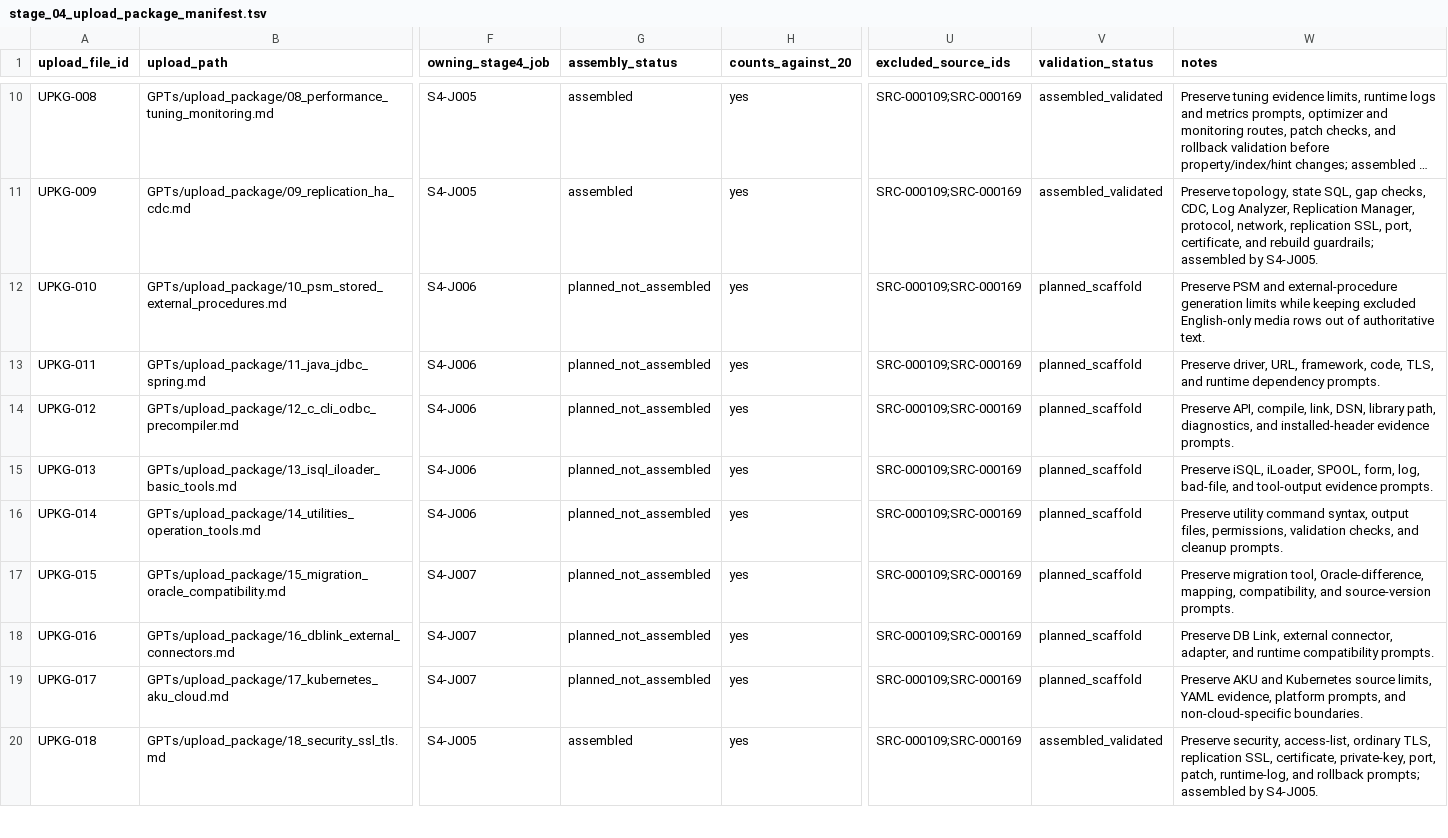
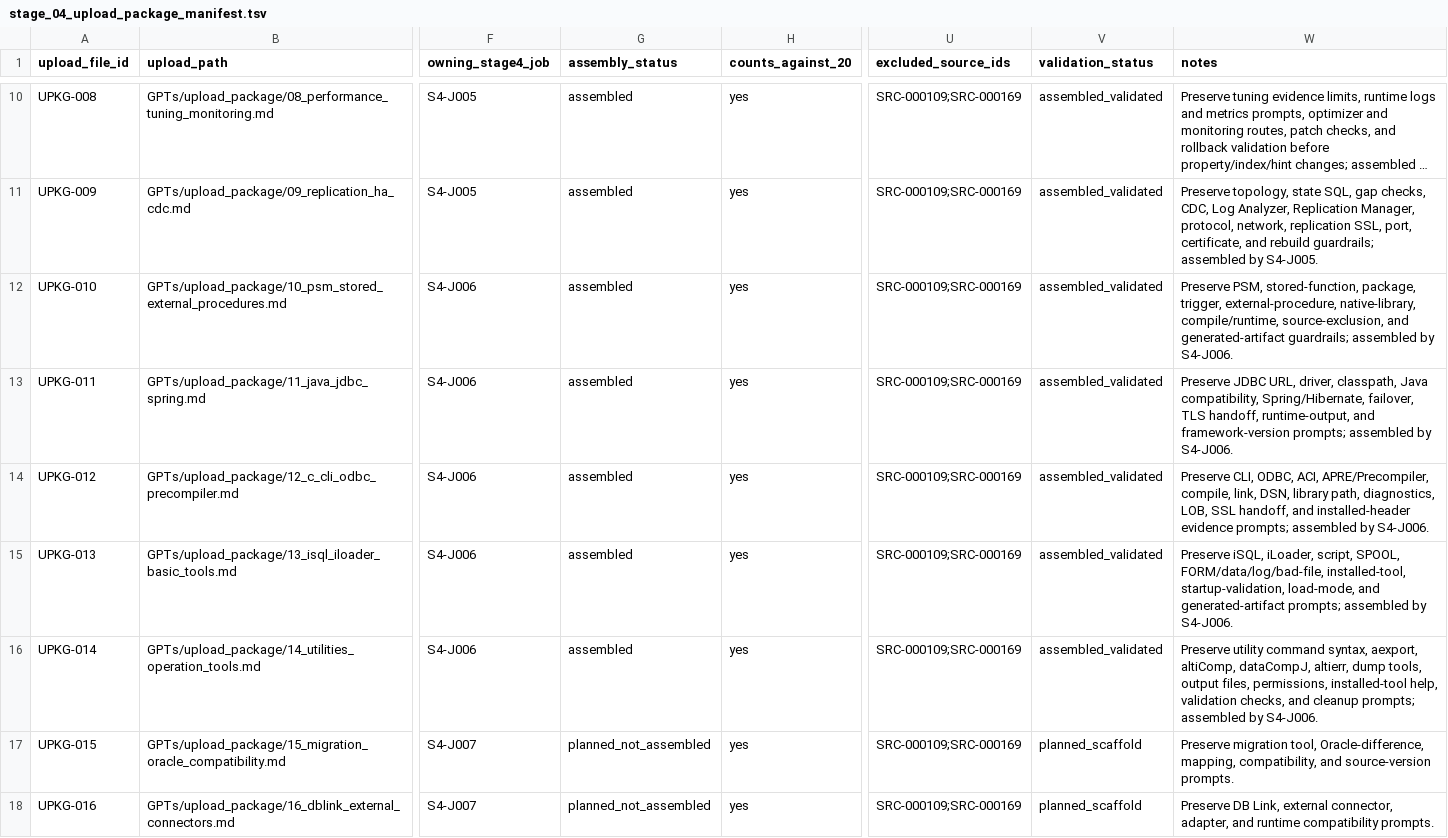
Before and after one commit to et16kr/AltibaseDocuments, a TSV file: GPTs/reports/stage_04_upload_package_manifest.tsv, drawn as a sheet; only a part is shown, gaps mark what is left out; the shorter side is filled out with more unchanged rows; long unchanged cells end in …; the diff names each change by its address in the sheet, - before the commit and + after, or states it on an @@ line.

```diff
--- a/GPTs/reports/stage_04_upload_package_manifest.tsv
+++ b/GPTs/reports/stage_04_upload_package_manifest.tsv
-G12:G16 (assembly_status): planned_not_assembled
+G12:G16 (assembly_status): assembled
-V12:V16 (validation_status): planned_scaffold
+V12:V16 (validation_status): assembled_validated
-W12 (notes): Preserve PSM and external-procedure generation limits while keeping excluded English-only media rows out of authoritative text.
+W12 (notes): Preserve PSM, stored-function, package, trigger, external-procedure, native-library, compile/runtime, source-exclusion, and generated-artifact guardrails; assembled by S4-J006.
-W13 (notes): Preserve driver, URL, framework, code, TLS, and runtime dependency prompts.
+W13 (notes): Preserve JDBC URL, driver, classpath, Java compatibility, Spring/Hibernate, failover, TLS handoff, runtime-output, and framework-version prompts; assembled by S4-J006.
-W14 (notes): Preserve API, compile, link, DSN, library path, diagnostics, and installed-header evidence prompts.
+W14 (notes): Preserve CLI, ODBC, ACI, APRE/Precompiler, compile, link, DSN, library path, diagnostics, LOB, SSL handoff, and installed-header evidence prompts; assembled by S4-J006.
-W15 (notes): …iSQL, iLoader, SPOOL, form, log, bad-file, and tool-output evidence prompts.
+W15 (notes): …iSQL, iLoader, script, SPOOL, FORM/data/log/bad-file, installed-tool, startup-validation, load-mode, and generated-artifact prompts; assembled by S4-J006.
-W16 (notes): …command syntax, output files, permissions, validation checks, and cleanup prompts.
+W16 (notes): …command syntax, aexport, altiComp, dataCompJ, altierr, dump tools, output files, permissions, installed-tool help, validation checks, and cleanup prompts; assembled by S4-J006.
```
Also changed, not shown: GPTs/reports/attachment_to_upload_package_crosswalk.tsv, GPTs/reports/korean_aligned_english_to_upload_package_crosswalk.tsv, 8 other files.
